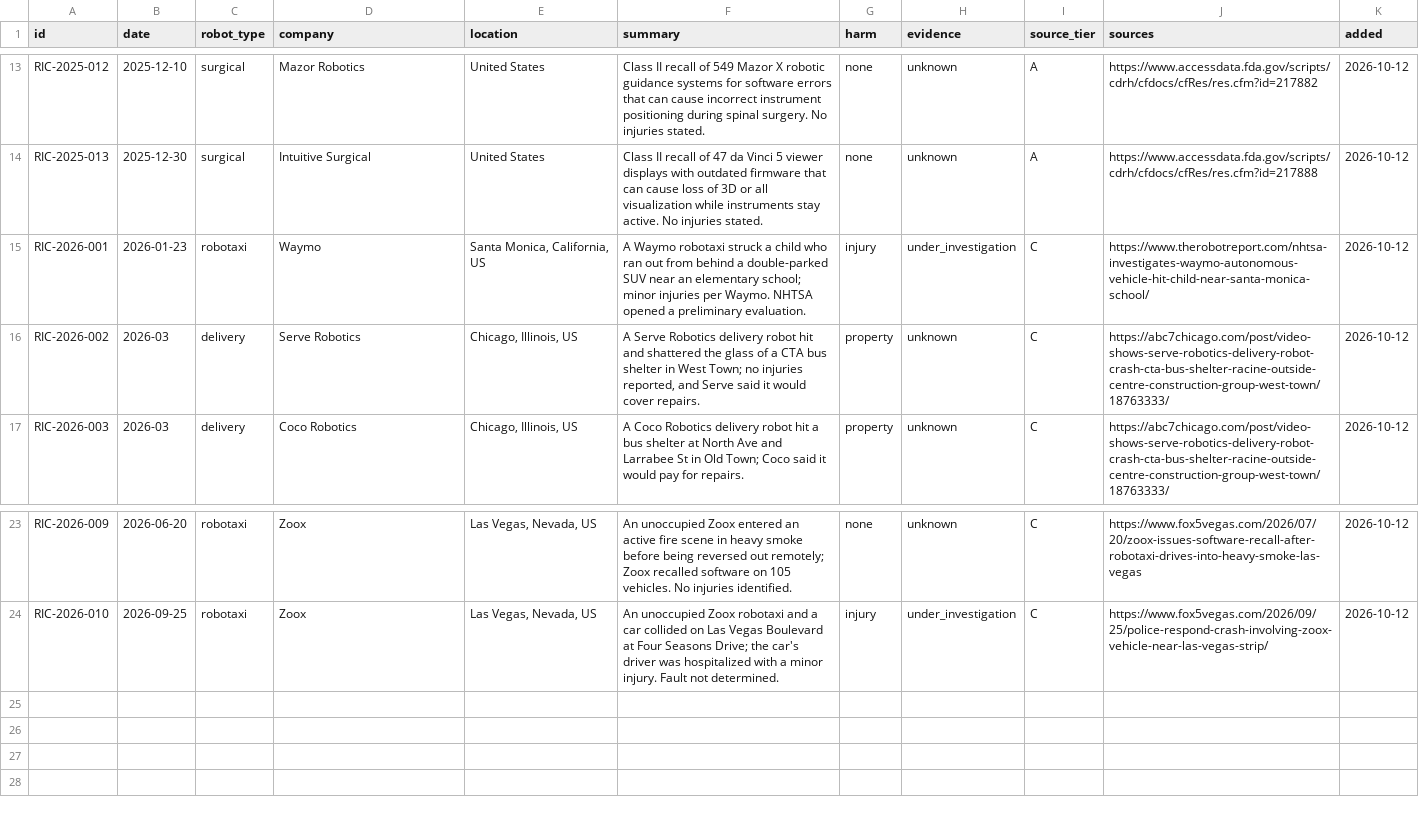
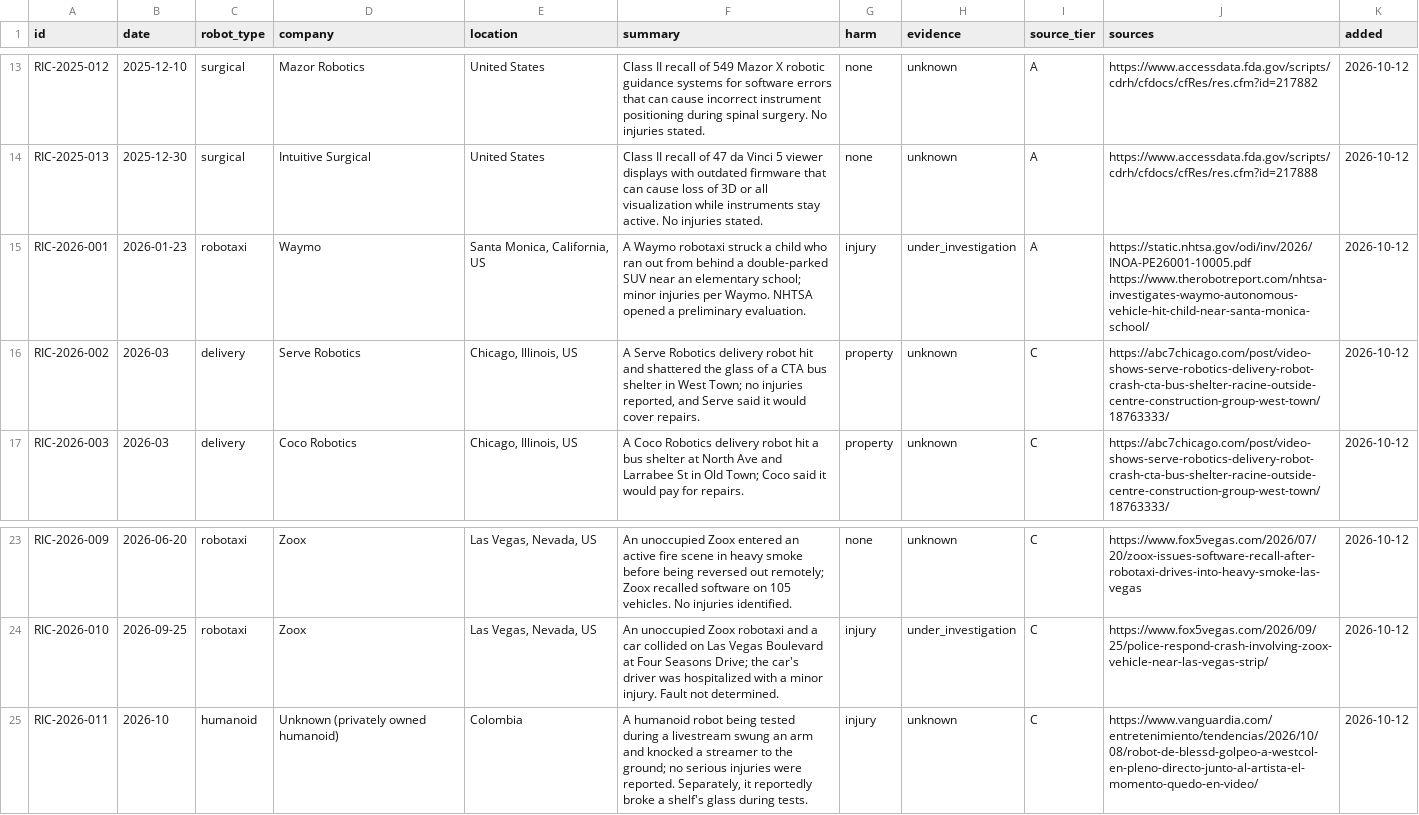
Before and after one commit to Jikjii/robot-incident-census, a CSV file: data/incidents.csv, drawn as a sheet; only a part is shown, gaps mark what is left out.

```diff
--- a/data/incidents.csv
+++ b/data/incidents.csv
@@ -14,3 +14,3 @@ RIC-2025-012,2025-12-10,surgical,Mazor Robotics,United States,Class II recall of
 RIC-2025-013,2025-12-30,surgical,Intuitive Surgical,United States,Class II recall of 47 da Vinci 5 viewer displays with outdated firmware that can cause loss of 3D or all visualization while instruments stay active. No injuries stated.,none,unknown,A,https://www.accessdata.fda.gov/scripts/cdrh/cfdocs/cfRes/res.cfm?id=217888,2026-10-12
-RIC-2026-001,2026-01-23,robotaxi,Waymo,"Santa Monica, California, US",A Waymo robotaxi struck a child who ran out from behind a double-parked SUV near an elementary school; minor injuries per Waymo. NHTSA opened a preliminary evaluation.,injury,under_investigation,C,https://www.therobotreport.com/nhtsa-investigates-waymo-autonomous-vehicle-hit-child-near-santa-monica-school/,2026-10-12
+RIC-2026-001,2026-01-23,robotaxi,Waymo,"Santa Monica, California, US",A Waymo robotaxi struck a child who ran out from behind a double-parked SUV near an elementary school; minor injuries per Waymo. NHTSA opened a preliminary evaluation.,injury,under_investigation,A,https://static.nhtsa.gov/odi/inv/2026/INOA-PE26001-10005.pdf https://www.therobotreport.com/nhtsa-investigates-waymo-autonomous-vehicle-hit-child-near-santa-monica-school/,2026-10-12
 RIC-2026-002,2026-03,delivery,Serve Robotics,"Chicago, Illinois, US","A Serve Robotics delivery robot hit and shattered the glass of a CTA bus shelter in West Town; no injuries reported, and Serve said it would cover repairs.",property,unknown,C,https://abc7chicago.com/post/video-shows-serve-robotics-delivery-robot-crash-cta-bus-shelter-racine-outside-centre-construction-group-west-town/18763333/,2026-10-12
@@ -24 +24,2 @@ RIC-2026-009,2026-06-20,robotaxi,Zoox,"Las Vegas, Nevada, US",An unoccupied Zoox
 RIC-2026-010,2026-09-25,robotaxi,Zoox,"Las Vegas, Nevada, US",An unoccupied Zoox robotaxi and a car collided on Las Vegas Boulevard at Four Seasons Drive; the car's driver was hospitalized with a minor injury. Fault not determined.,injury,under_investigation,C,https://www.fox5vegas.com/2026/09/25/police-respond-crash-involving-zoox-vehicle-near-las-vegas-strip/,2026-10-12
+RIC-2026-011,2026-10,humanoid,Unknown (privately owned humanoid),Colombia,"A humanoid robot being tested during a livestream swung an arm and knocked a streamer to the ground; no serious injuries were reported. Separately, it reportedly broke a shelf's glass during tests.",injury,unknown,C,https://www.vanguardia.com/entretenimiento/tendencias/2026/10/08/robot-de-blessd-golpeo-a-westcol-en-pleno-directo-junto-al-artista-el-momento-quedo-en-video/,2026-10-12
```
